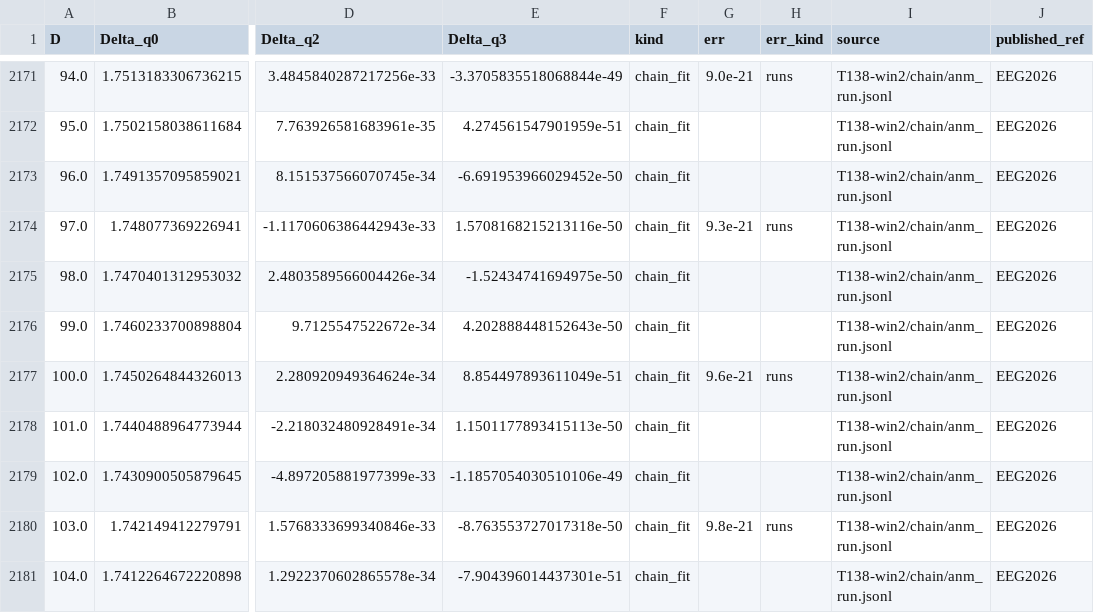
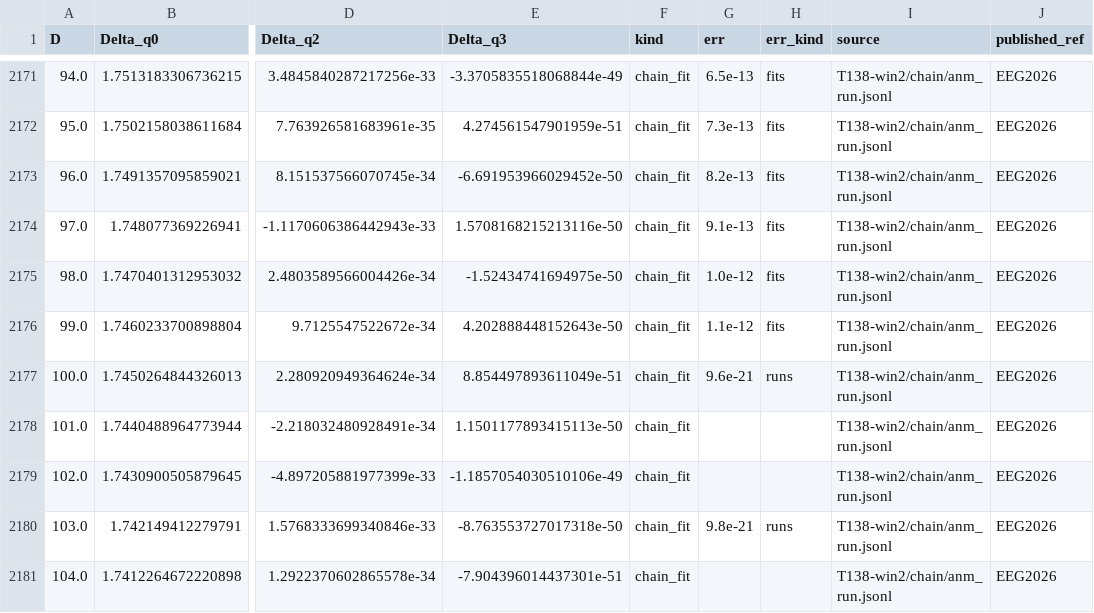
Before and after one commit to nmoinvaz/choptuik-large-d, a CSV file: hp/data/delta_all.csv, drawn as a sheet; only a part is shown, gaps mark what is left out; the diff covers the shown part only; the diff names each change by its address in the sheet, - before the commit and + after, or states it on an @@ line.

Commit message:
hp/data: delta_all.csv with chain_fit to D 215 and the fits err kind
chain_fit now passes the trend-held chain's last row, so it replaces
every chain row. Where T140 reran its path with the held fit of degree
6 or 10, a chain_fit row's err is the spread over the fit's degree.

```diff
--- a/hp/data/delta_all.csv
+++ b/hp/data/delta_all.csv
-G2171 (err): 9.0e-21
+G2171 (err): 6.5e-13
-H2171 (err_kind): runs
+H2171 (err_kind): fits
-G2172 (err): (empty)
+G2172 (err): 7.3e-13
-H2172:H2173 (err_kind): (empty)
+H2172:H2173 (err_kind): fits
-G2173 (err): (empty)
+G2173 (err): 8.2e-13
-G2174 (err): 9.3e-21
+G2174 (err): 9.1e-13
-H2174 (err_kind): runs
+H2174 (err_kind): fits
-G2175 (err): (empty)
+G2175 (err): 1.0e-12
-H2175:H2176 (err_kind): (empty)
+H2175:H2176 (err_kind): fits
-G2176 (err): (empty)
+G2176 (err): 1.1e-12
```
Also changed, not shown: 4 added rows, 11 removed rows and 50 edited cells elsewhere in this file, hp/data/delta_published_compare.csv, 3 other files.
